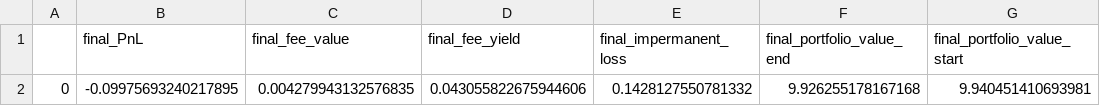
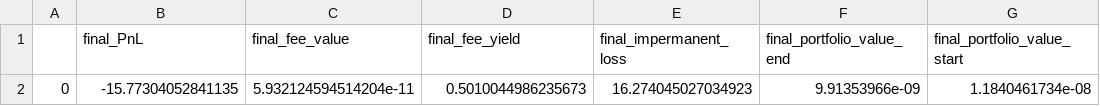
Before and after one commit to idrees535/ILP-V3, a CSV file: model_output/backtest/results_ddpg_tempest_2000x50.csv, drawn as a sheet; removed rows and columns are numbered as before the commit, all else as after; the diff names each change by its address in the sheet, - before the commit and + after, or states it on an @@ line.

```diff
--- a/model_output/backtest/results_ddpg_tempest_2000x50.csv
+++ b/model_output/backtest/results_ddpg_tempest_2000x50.csv
-row 2: 0 | -0.09975693240217895 | 0.004279943132576835 | 0.043055822675944606 | 0.1428127550781332 | 9.926255178167168 | 9.940451410693981
+row 2: 0 | -15.77304052841135 | 5.932124594514204e-11 | 0.5010044986235673 | 16.274045027034923 | 9.91353966e-09 | 1.1840461734e-08
```
Also changed, not shown: model_output/backtest/data_df_ddpg_1.csv, model_output/backtest/data_df_ddpg_tempest_1000x20.csv, 8 other files.
